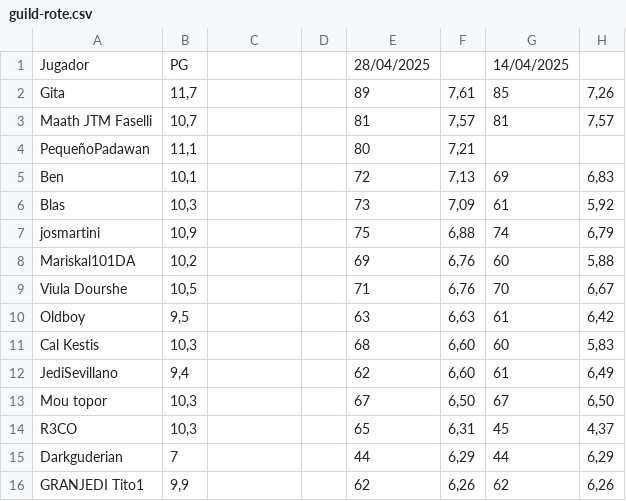
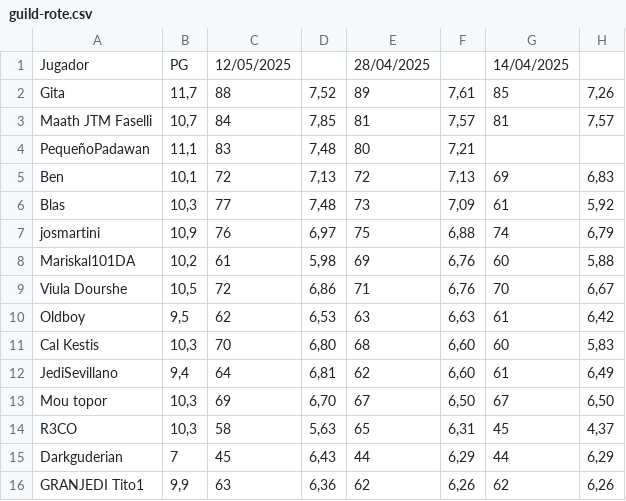
Before and after one commit to maathjtmfaselli/maathjtmfaselli.github.io, a CSV file: csv/guild-rote.csv, drawn as a sheet; only a part is shown; the diff covers the shown part only.

```diff
--- a/csv/guild-rote.csv
+++ b/csv/guild-rote.csv
@@ -1,16 +1,16 @@
-Jugador	PG			28/04/2025		14/04/2025
-Gita	11,7			89	7,61	85	7,26
-Maath JTM Faselli	10,7			81	7,57	81	7,57
-PequeñoPadawan	11,1			80	7,21
-Ben	10,1			72	7,13	69	6,83
-Blas	10,3			73	7,09	61	5,92
-josmartini	10,9			75	6,88	74	6,79
-Mariskal101DA	10,2			69	6,76	60	5,88
-Viula Dourshe	10,5			71	6,76	70	6,67
-Oldboy	9,5			63	6,63	61	6,42
-Cal Kestis	10,3			68	6,60	60	5,83
-JediSevillano	9,4			62	6,60	61	6,49
-Mou topor	10,3			67	6,50	67	6,50
-R3CO	10,3			65	6,31	45	4,37
-Darkguderian	7			44	6,29	44	6,29
-GRANJEDI Tito1	9,9			62	6,26	62	6,26
+Jugador	PG	12/05/2025		28/04/2025		14/04/2025
+Gita	11,7	88	7,52	89	7,61	85	7,26
+Maath JTM Faselli	10,7	84	7,85	81	7,57	81	7,57
+PequeñoPadawan	11,1	83	7,48	80	7,21
+Ben	10,1	72	7,13	72	7,13	69	6,83
+Blas	10,3	77	7,48	73	7,09	61	5,92
+josmartini	10,9	76	6,97	75	6,88	74	6,79
+Mariskal101DA	10,2	61	5,98	69	6,76	60	5,88
+Viula Dourshe	10,5	72	6,86	71	6,76	70	6,67
+Oldboy	9,5	62	6,53	63	6,63	61	6,42
+Cal Kestis	10,3	70	6,80	68	6,60	60	5,83
+JediSevillano	9,4	64	6,81	62	6,60	61	6,49
+Mou topor	10,3	69	6,70	67	6,50	67	6,50
+R3CO	10,3	58	5,63	65	6,31	45	4,37
+Darkguderian	7	45	6,43	44	6,29	44	6,29
+GRANJEDI Tito1	9,9	63	6,36	62	6,26	62	6,26
```
Also changed, not shown: 1 added row, 3 removed rows and 64 edited cells elsewhere in this file, csv/guild-raid-tokens.csv, csv/guild-raid.csv.
